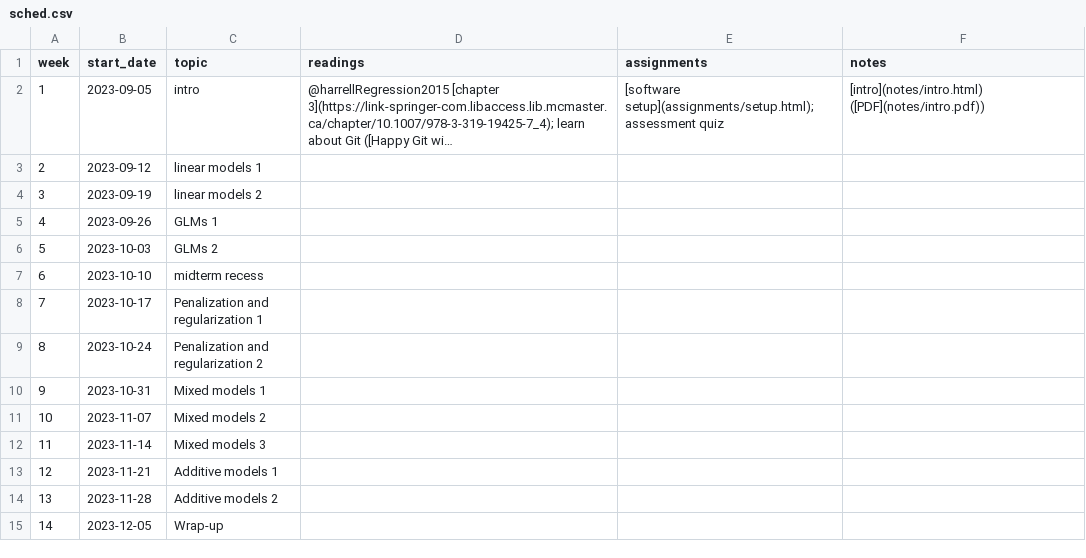
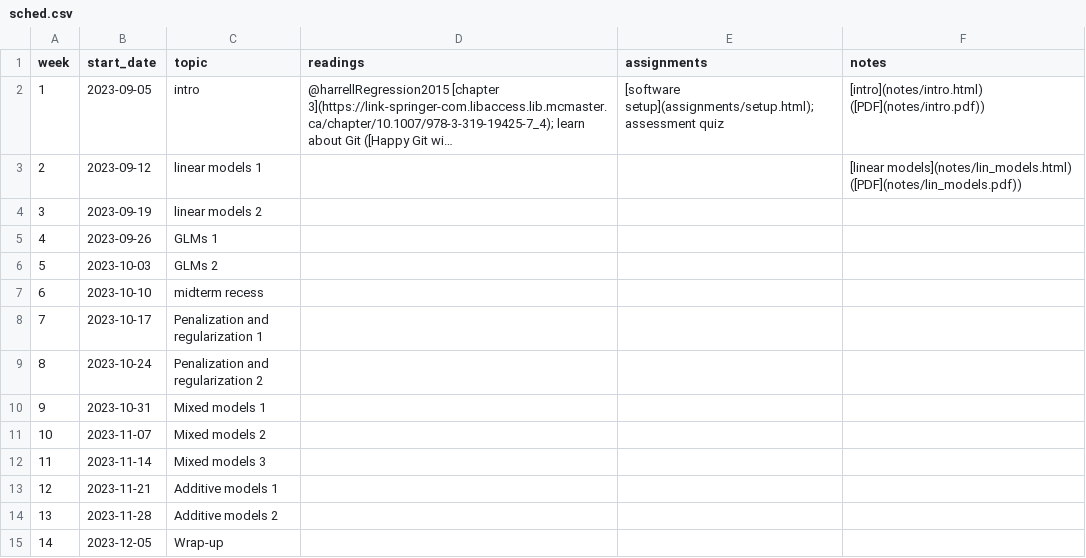
Before and after one commit to bbolker/stats720, a CSV file: sched.csv, drawn as a sheet; long unchanged cells end in …; the diff names each change by its address in the sheet, - before the commit and + after, or states it on an @@ line.

Commit message:
working on lin models

```diff
--- a/sched.csv
+++ b/sched.csv
-F3 (notes): (empty)
+F3 (notes): [linear models](notes/lin_models.html) ([PDF](notes/lin_models.pdf))
```
Also changed, not shown: 11 other files.
